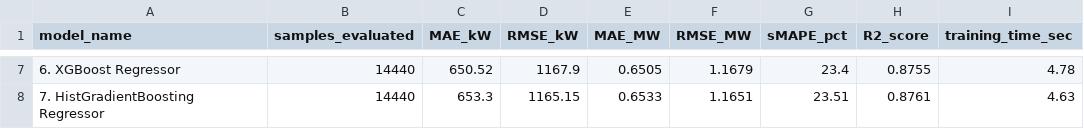
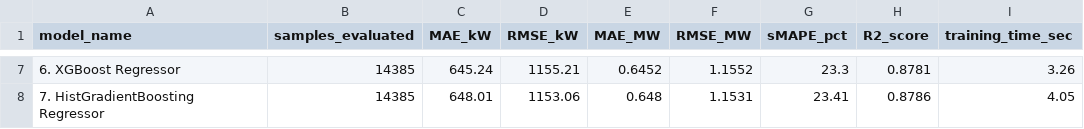
Before and after one commit to neitpm/power-load-forecasting, a CSV file: output_preprocessing/reports/baseline_models_comparison.csv, drawn as a sheet; only a part is shown, gaps mark what is left out; the diff covers the shown part only.

Commit message:
docs: Benchmark baselines on strictly aligned common test mask (14,385 samples)

```diff
--- a/output_preprocessing/reports/baseline_models_comparison.csv
+++ b/output_preprocessing/reports/baseline_models_comparison.csv
@@ -7,2 +7,2 @@
-6. XGBoost Regressor,14440,650.52,1167.9,0.6505,1.1679,23.4,0.8755,4.78
-7. HistGradientBoosting Regressor,14440,653.3,1165.15,0.6533,1.1651,23.51,0.8761,4.63
+6. XGBoost Regressor,14385,645.24,1155.21,0.6452,1.1552,23.3,0.8781,3.26
+7. HistGradientBoosting Regressor,14385,648.01,1153.06,0.648,1.1531,23.41,0.8786,4.05
```
Also changed, not shown: 33 edited cells elsewhere in this file, 3 other files.
